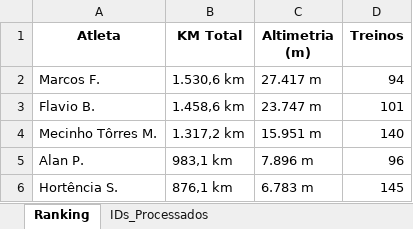
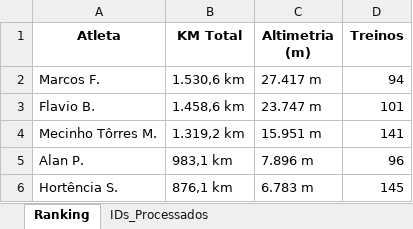
Before and after one commit to marcosfelix22/ranking-strava-cnb-1000km, an Excel workbook: Ranking_CNB_1000km_2026.xlsx, sheet Ranking, drawn as a sheet; only a part is shown; values as stored, in another font and other column widths than the file's, no borders; the diff names each change by its address in the sheet, - before the commit and + after, or states it on an @@ line.

Commit message:
Ranking atualizado automaticamente

```diff
--- a/Ranking_CNB_1000km_2026.xlsx (sheet Ranking)
+++ b/Ranking_CNB_1000km_2026.xlsx (sheet Ranking)
-B4 (KM Total): 1.317,2 km
+B4 (KM Total): 1.319,2 km
-D4 (Treinos): 140
+D4 (Treinos): 141
```
Also changed, not shown: sheet IDs_Processados.
